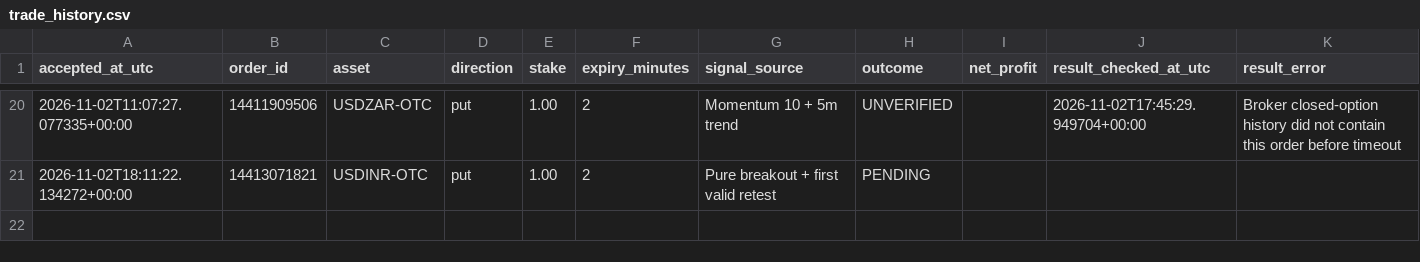
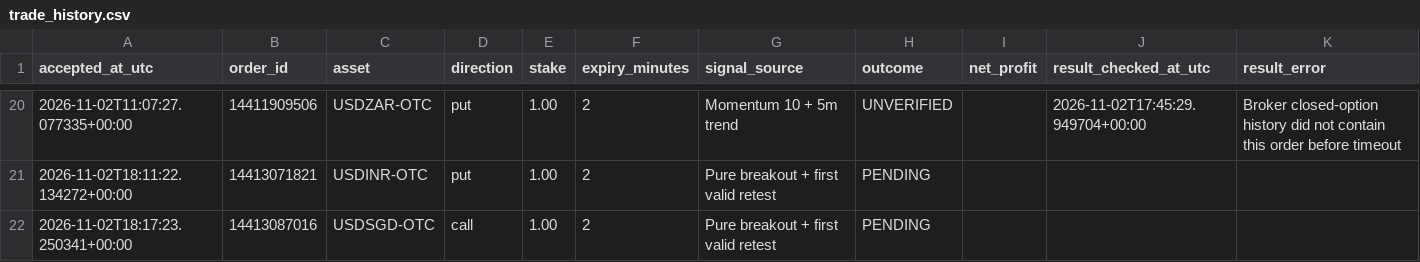
Before and after one commit to domixayo-gif/precision-signal-scanner, a CSV file: trade_history.csv, drawn as a sheet; only a part is shown, gaps mark what is left out.

```diff
--- a/trade_history.csv
+++ b/trade_history.csv
@@ -21 +21,2 @@ accepted_at_utc,order_id,asset,direction,stake,expiry_minutes,signal_source,outc
 2026-11-02T18:11:22.134272+00:00,14413071821,USDINR-OTC,put,1.00,2,Pure breakout + first valid retest,PENDING,,,
+2026-11-02T18:17:23.250341+00:00,14413087016,USDSGD-OTC,call,1.00,2,Pure breakout + first valid retest,PENDING,,,
```
